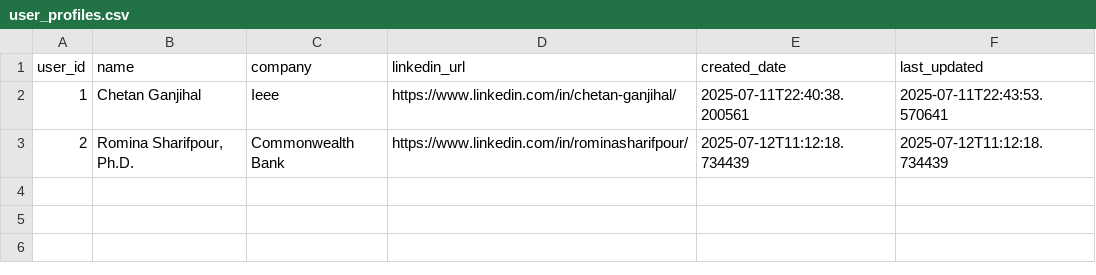
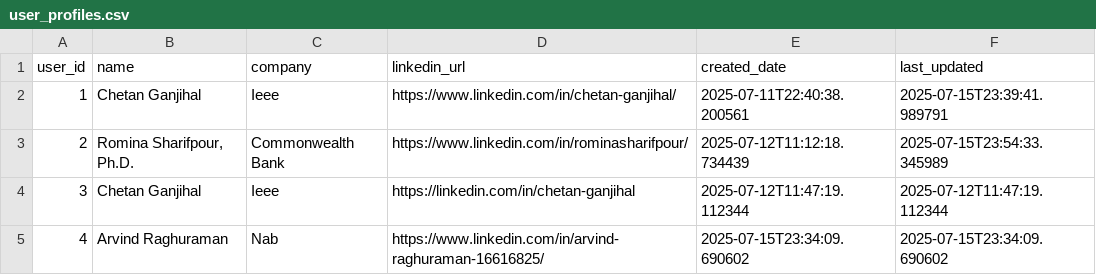
Before and after one commit to supertramp01/ai-pipeline-hub, a CSV file: data/user_profiles.csv, drawn as a sheet.

Commit message:
initial version of getting linkedin insights

```diff
--- a/data/user_profiles.csv
+++ b/data/user_profiles.csv
@@ -1,3 +1,5 @@
 user_id,name,company,linkedin_url,created_date,last_updated
-1,Chetan Ganjihal,Ieee,https://www.linkedin.com/in/chetan-ganjihal/,2025-07-11T22:40:38.200561,2025-07-11T22:43:53.570641
-2,"Romina Sharifpour, Ph.D.",Commonwealth Bank,https://www.linkedin.com/in/rominasharifpour/,2025-07-12T11:12:18.734439,2025-07-12T11:12:18.734439
+1,Chetan Ganjihal,Ieee,https://www.linkedin.com/in/chetan-ganjihal/,2025-07-11T22:40:38.200561,2025-07-15T23:39:41.989791
+2,"Romina Sharifpour, Ph.D.",Commonwealth Bank,https://www.linkedin.com/in/rominasharifpour/,2025-07-12T11:12:18.734439,2025-07-15T23:54:33.345989
+3,Chetan Ganjihal,Ieee,https://linkedin.com/in/chetan-ganjihal,2025-07-12T11:47:19.112344,2025-07-12T11:47:19.112344
+4,Arvind Raghuraman,Nab,https://www.linkedin.com/in/arvind-raghuraman-16616825/,2025-07-15T23:34:09.690602,2025-07-15T23:34:09.690602
```
Also changed, not shown: 44 other files.
